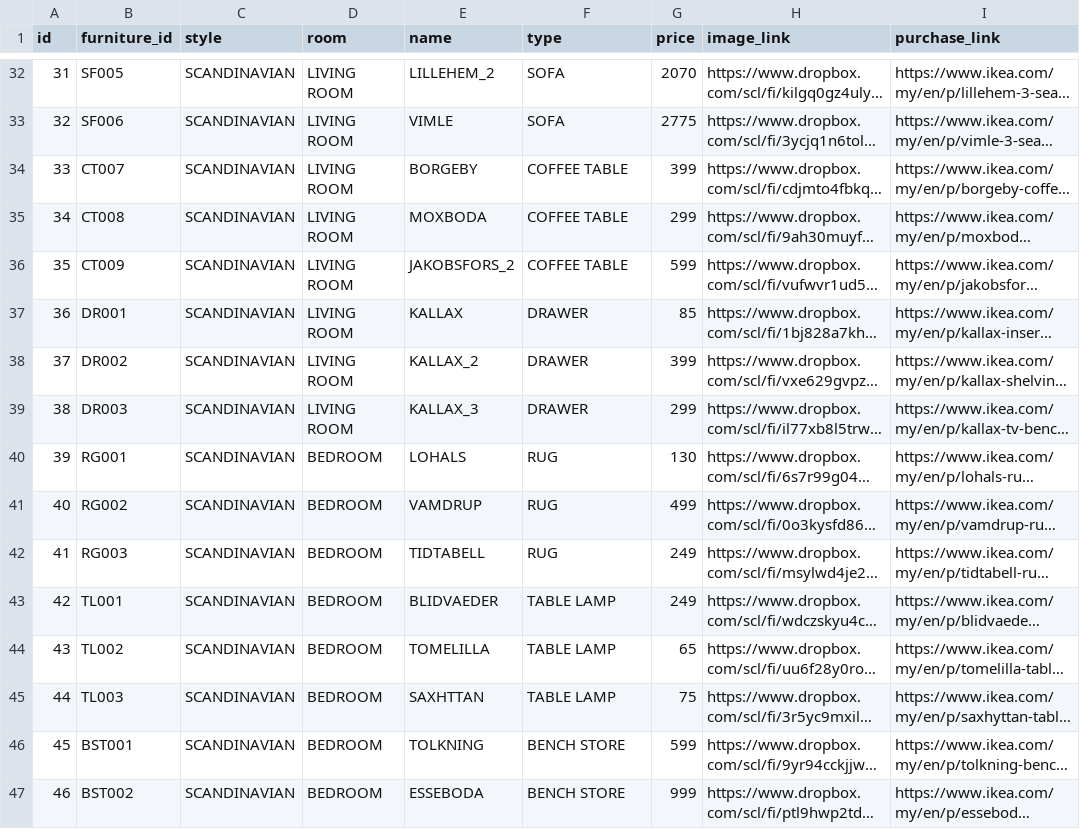
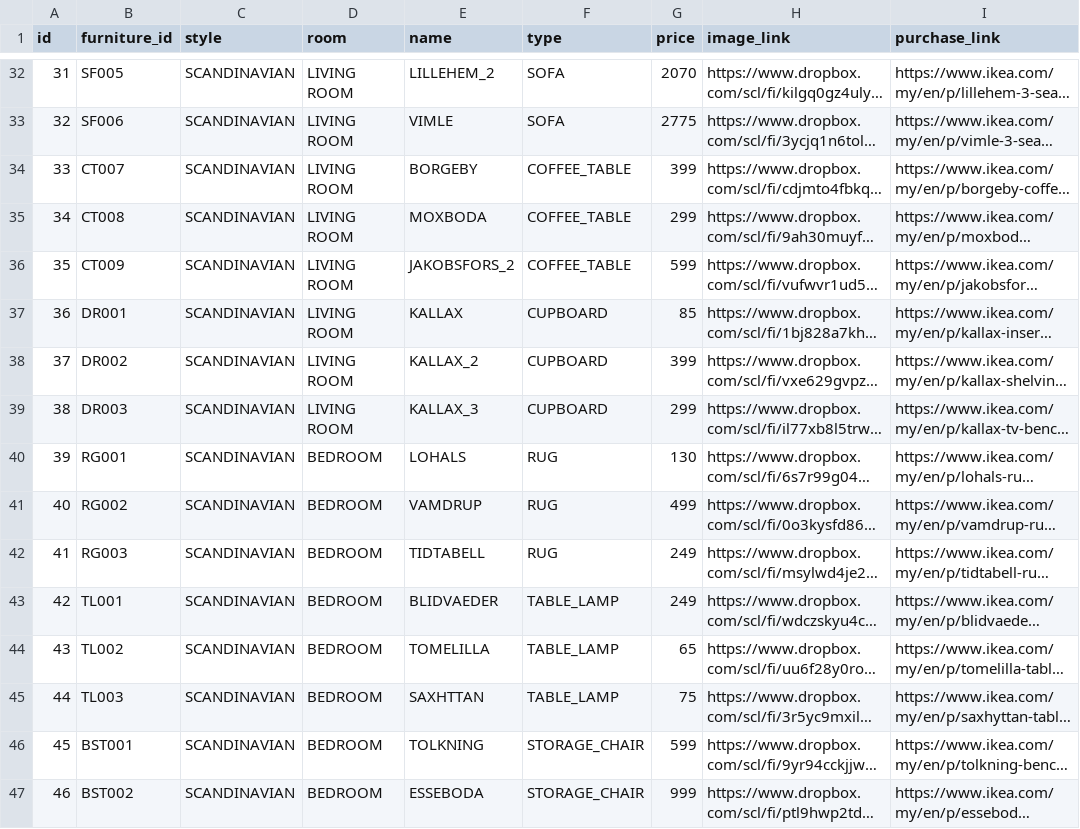
Before and after one commit to K-eet/kAiyu-backend, a CSV file: database/furniture_table.csv, drawn as a sheet; only a part is shown, gaps mark what is left out; long unchanged cells end in …; the diff covers the shown part only; the diff names each change by its address in the sheet, - before the commit and + after, or states it on an @@ line.

```diff
--- a/database/furniture_table.csv
+++ b/database/furniture_table.csv
-F34:F36 (type): COFFEE TABLE
+F34:F36 (type): COFFEE_TABLE
-F37:F39 (type): DRAWER
+F37:F39 (type): CUPBOARD
-F43:F45 (type): TABLE LAMP
+F43:F45 (type): TABLE_LAMP
-F46:F47 (type): BENCH STORE
+F46:F47 (type): STORAGE_CHAIR
```
Also changed, not shown: 5 added rows and 27 edited cells elsewhere in this file, 20 other files.
